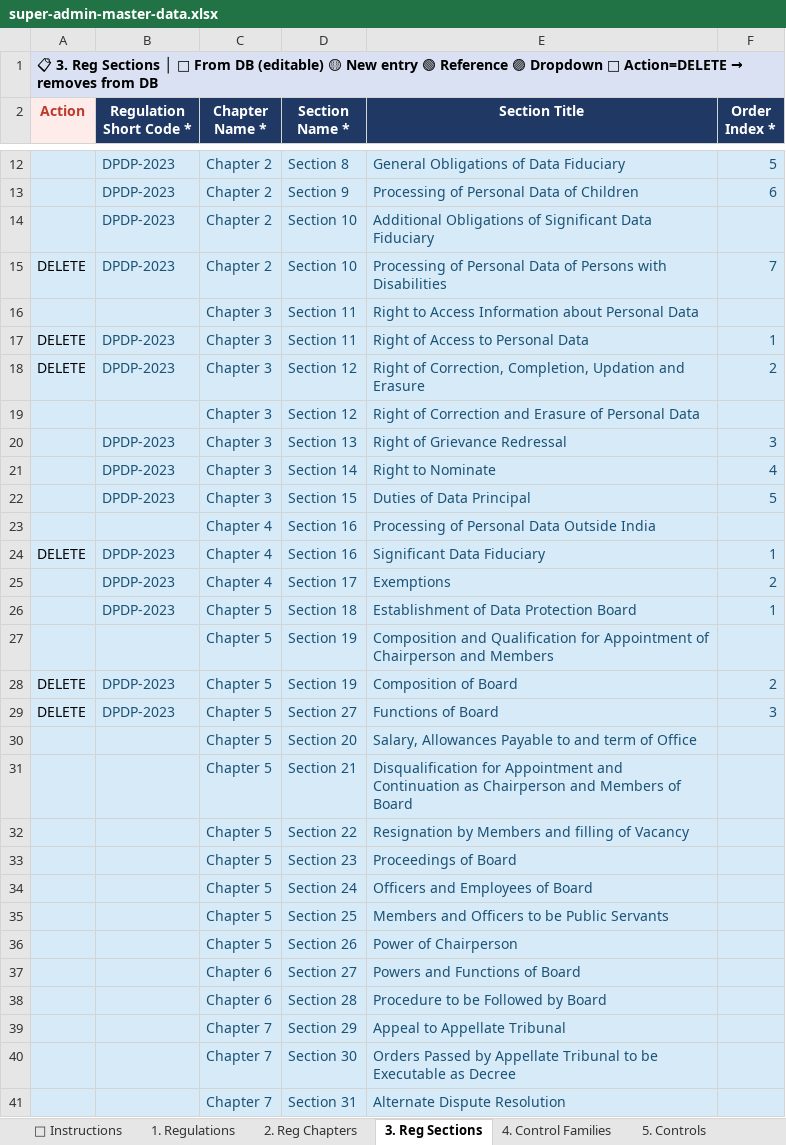
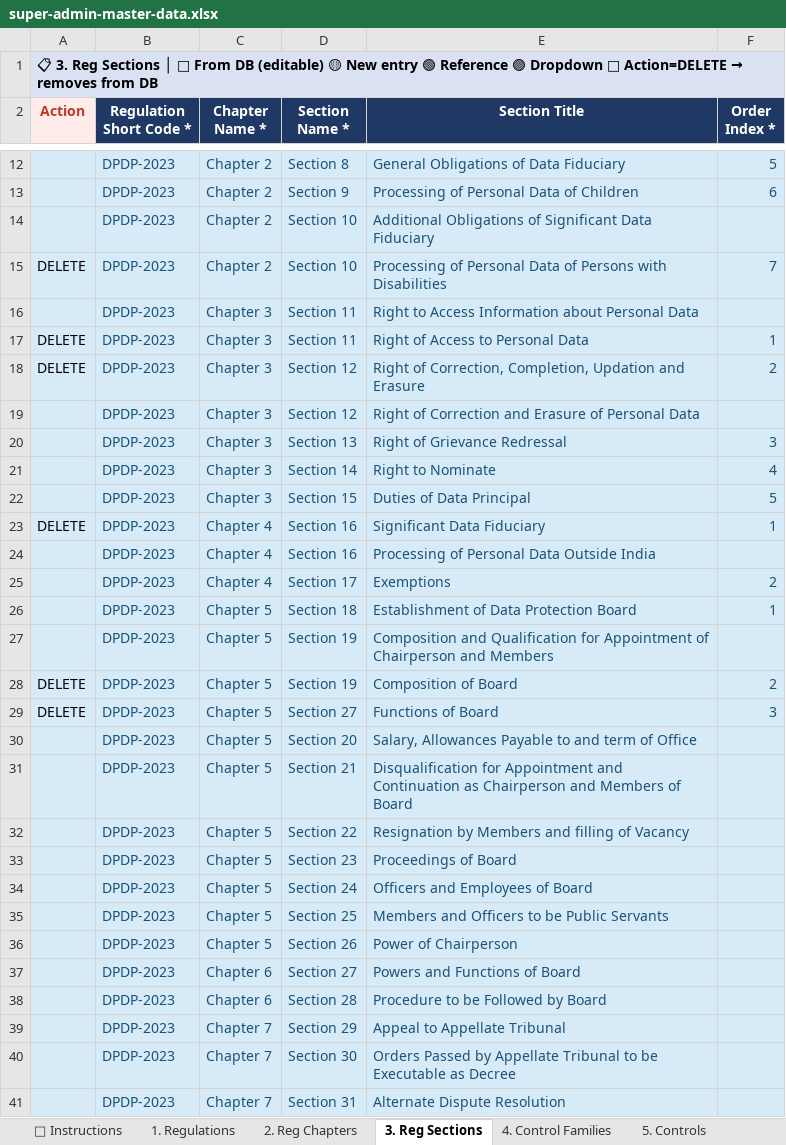
Before and after one commit to hariomhub/dpdp, an Excel workbook: super-admin-master-data.xlsx, sheet 3. Reg Sections, drawn as a sheet; only a part is shown, gaps mark what is left out; values as stored, in another font and other column widths than the file's, no borders; removed rows and columns are numbered as before the commit, all else as after; the diff covers the shown part only; the diff names each change by its address in the sheet, - before the commit and + after, or states it on an @@ line.

Commit message:
fix excel

```diff
--- a/super-admin-master-data.xlsx (sheet 3. Reg Sections)
+++ b/super-admin-master-data.xlsx (sheet 3. Reg Sections)
-B16 (Regulation Short Code *): (empty)
+B16 (Regulation Short Code *): DPDP-2023
-B19 (Regulation Short Code *): (empty)
+B19 (Regulation Short Code *): DPDP-2023
-row 23:  |  | Chapter 4 | Section 16 | Processing of Personal Data Outside India
+row 24:  | DPDP-2023 | Chapter 4 | Section 16 | Processing of Personal Data Outside India
-B27 (Regulation Short Code *): (empty)
+B27 (Regulation Short Code *): DPDP-2023
-B30:B41 (Regulation Short Code *): (empty)
+B30:B41 (Regulation Short Code *): DPDP-2023
```
Also changed, not shown: 1 edited cell elsewhere in this sheet, sheet 6. Control-Reg Map, 4 other files.
